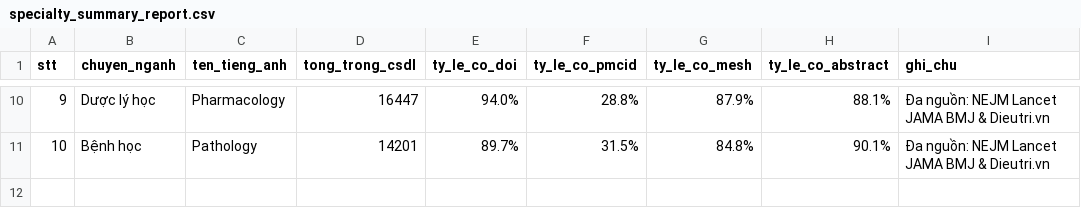
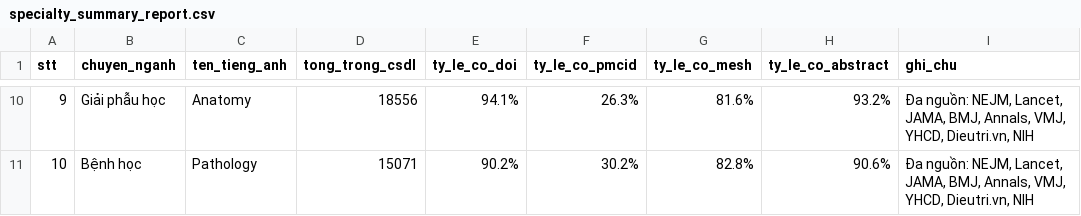
Before and after one commit to carbvantu/baitaplonctdl, a CSV file: reports/specialty_summary_report.csv, drawn as a sheet; only a part is shown, gaps mark what is left out; the diff covers the shown part only.

Commit message:
feat: exhaustive harvest across domestic medical journals, Dieutri.vn, NIH MedlinePlus, and top international journals (170,482 records)

```diff
--- a/reports/specialty_summary_report.csv
+++ b/reports/specialty_summary_report.csv
@@ -10,2 +10,2 @@
-9,Dược lý học,Pharmacology,16447,94.0%,28.8%,87.9%,88.1%,Đa nguồn: NEJM Lancet JAMA BMJ & Dieutri.vn
-10,Bệnh học,Pathology,14201,89.7%,31.5%,84.8%,90.1%,Đa nguồn: NEJM Lancet JAMA BMJ & Dieutri.vn
+9,Giải phẫu học,Anatomy,18556,94.1%,26.3%,81.6%,93.2%,"Đa nguồn: NEJM, Lancet, JAMA, BMJ, Annals, VMJ, YHCD, Dieutri.vn, NIH"
+10,Bệnh học,Pathology,15071,90.2%,30.2%,82.8%,90.6%,"Đa nguồn: NEJM, Lancet, JAMA, BMJ, Annals, VMJ, YHCD, Dieutri.vn, NIH"
```
Also changed, not shown: 61 edited cells elsewhere in this file, source_registry.csv, 15 other files.
